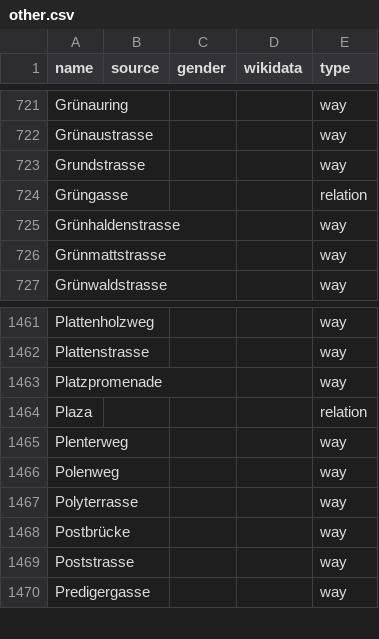
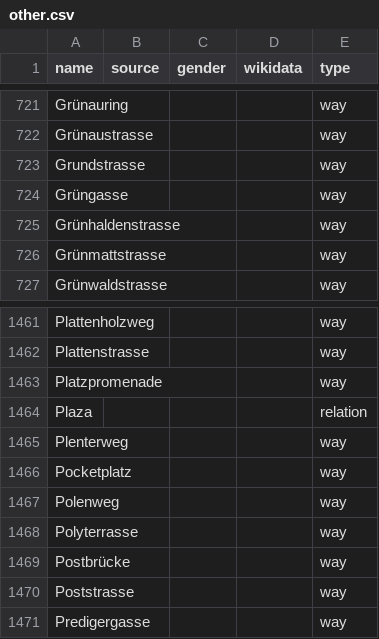
Before and after one commit to EqualStreetNames/equalstreetnames-zurich, a CSV file: data/other.csv, drawn as a sheet; only a part is shown, gaps mark what is left out.

```diff
--- a/data/other.csv
+++ b/data/other.csv
@@ -723,3 +723,3 @@ Grünaustrasse,,,,way
 Grundstrasse,,,,way
-Grüngasse,,,,relation
+Grüngasse,,,,way
 Grünhaldenstrasse,,,,way
@@ -1465,2 +1465,3 @@ Plaza,,,,relation
 Plenterweg,,,,way
+Pocketplatz,,,,way
 Polenweg,,,,way
```
Also changed, not shown: 3 other files.
